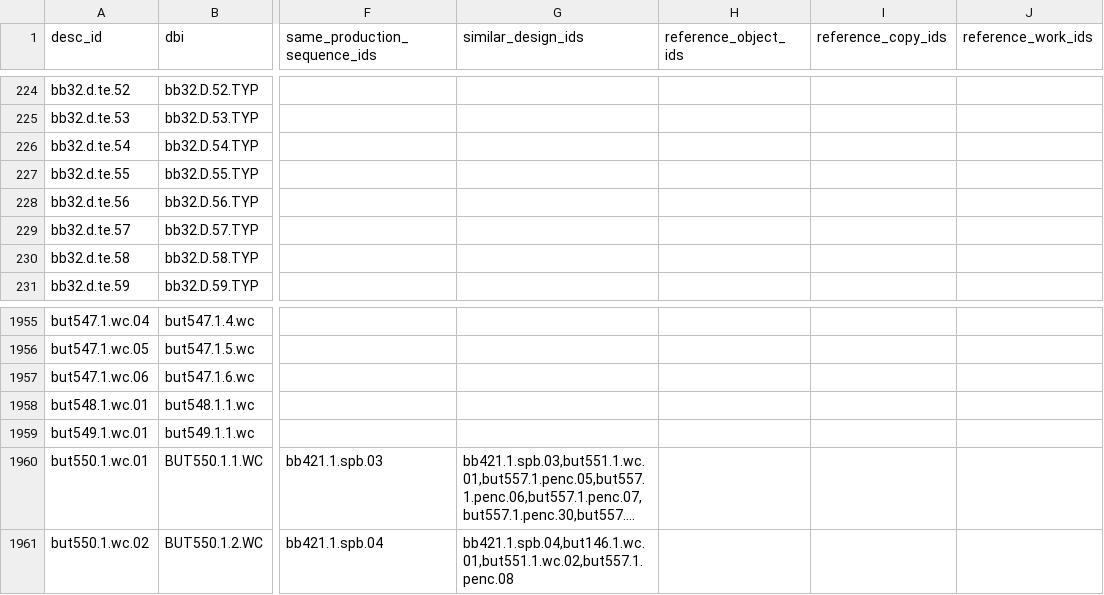
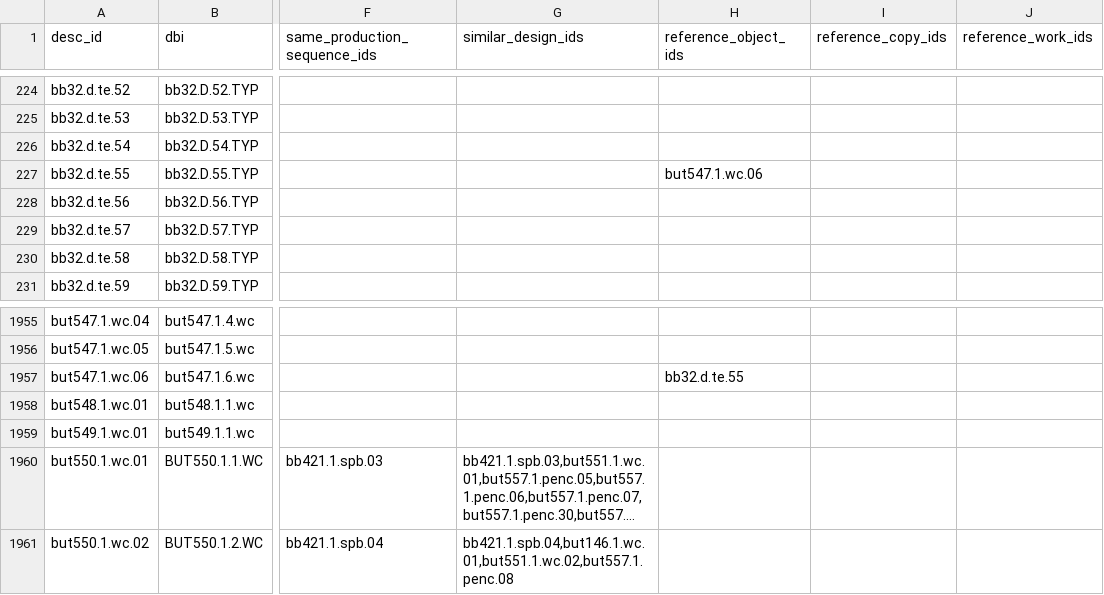
Before and after one commit to blakearchive/data, a CSV file: csv/blake-relations.csv, drawn as a sheet; only a part is shown, gaps mark what is left out; long unchanged cells end in …; the diff names each change by its address in the sheet, - before the commit and + after, or states it on an @@ line.

Commit message:
added relation between bb32.d.55 and but547.1.6

```diff
--- a/csv/blake-relations.csv
+++ b/csv/blake-relations.csv
-H227 (reference_object_ids): (empty)
+H227 (reference_object_ids): but547.1.wc.06
-H1957 (reference_object_ids): (empty)
+H1957 (reference_object_ids): bb32.d.te.55
```
